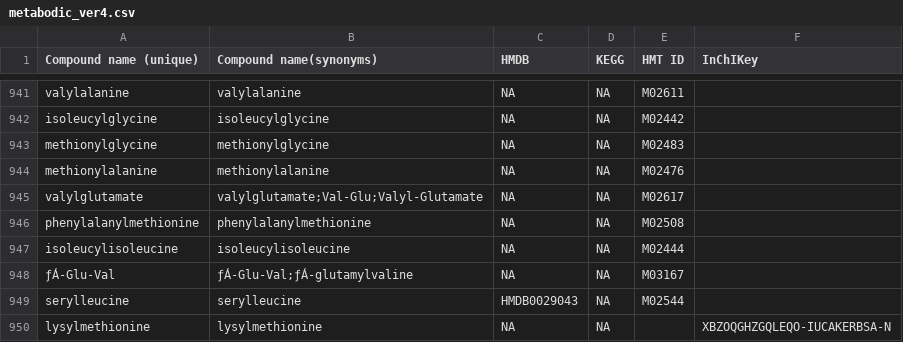
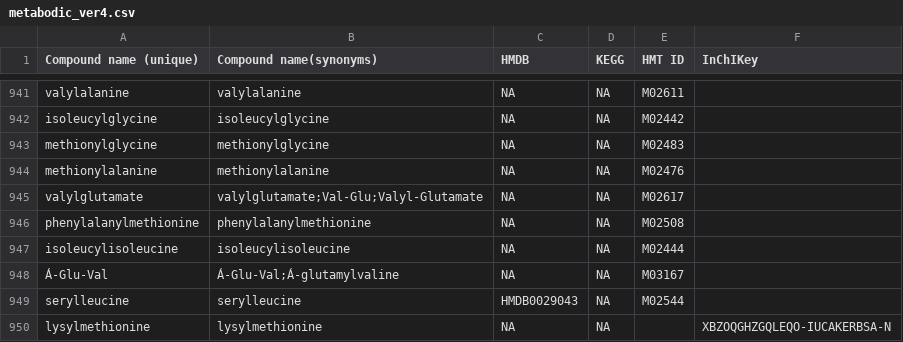
Before and after one commit to riramatsuta/iDMET_enrich, a CSV file: R/metabodic_ver4.csv, drawn as a sheet; only a part is shown, gaps mark what is left out; the diff covers the shown part only; the diff names each change by its address in the sheet, - before the commit and + after, or states it on an @@ line.

```diff
--- a/R/metabodic_ver4.csv
+++ b/R/metabodic_ver4.csv
-A948 (Compound name (unique)): ƒÁ-Glu-Val
+A948 (Compound name (unique)): Á-Glu-Val
-B948 (Compound name(synonyms)): ƒÁ-Glu-Val;ƒÁ-glutamylvaline
+B948 (Compound name(synonyms)): Á-Glu-Val;Á-glutamylvaline
```
Also changed, not shown: 83 edited cells elsewhere in this file.
